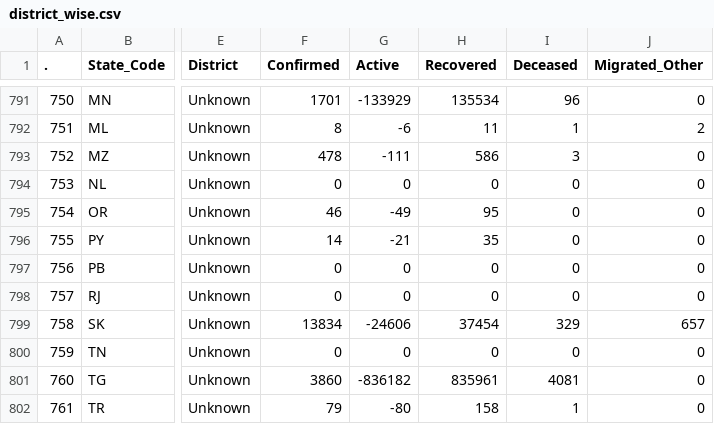
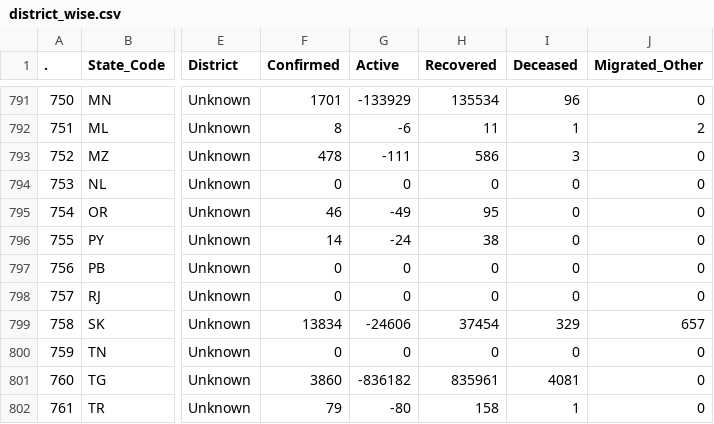
Before and after one commit to datakind-blr/covid19bharat_data, a CSV file: csv/latest/district_wise.csv, drawn as a sheet; only a part is shown, gaps mark what is left out; the diff names each change by its address in the sheet, - before the commit and + after, or states it on an @@ line.

Commit message:
data updated on - Tue Nov 15 11:51:38 IST 2022

```diff
--- a/csv/latest/district_wise.csv
+++ b/csv/latest/district_wise.csv
-G796 (Active): -21
+G796 (Active): -24
-H796 (Recovered): 35
+H796 (Recovered): 38
```
Also changed, not shown: csv/latest/state_wise.csv, csv/latest/state_wise_daily.csv, 12 other files.
